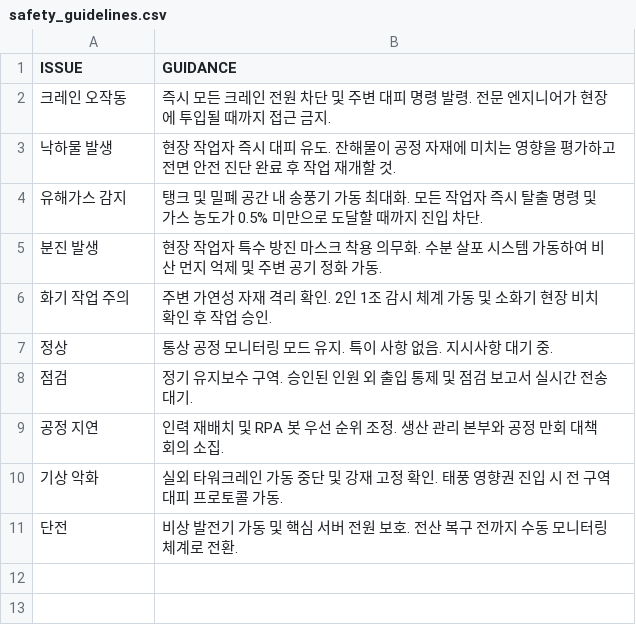
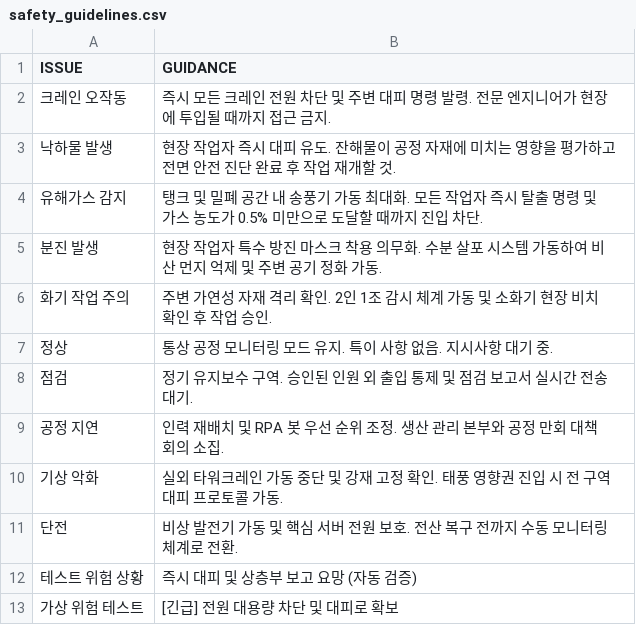
Before and after one commit to glory903-devsecops/hanwha-ocean-rpa, a CSV file: data/safety_guidelines.csv, drawn as a sheet; the diff names each change by its address in the sheet, - before the commit and + after, or states it on an @@ line.

```diff
--- a/data/safety_guidelines.csv
+++ b/data/safety_guidelines.csv
+row 12: 테스트 위험 상황 | 즉시 대피 및 상층부 보고 요망 (자동 검증)
+row 13: 가상 위험 테스트 | [긴급] 전원 대용량 차단 및 대피로 확보
```
Also changed, not shown: data/dock_status.csv, 5 other files.
